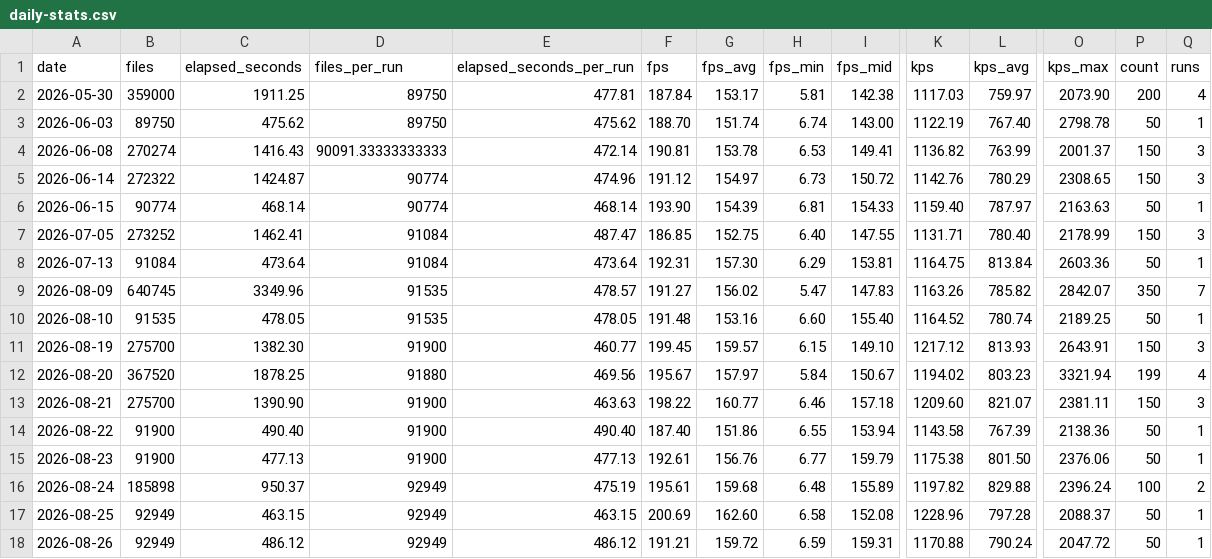
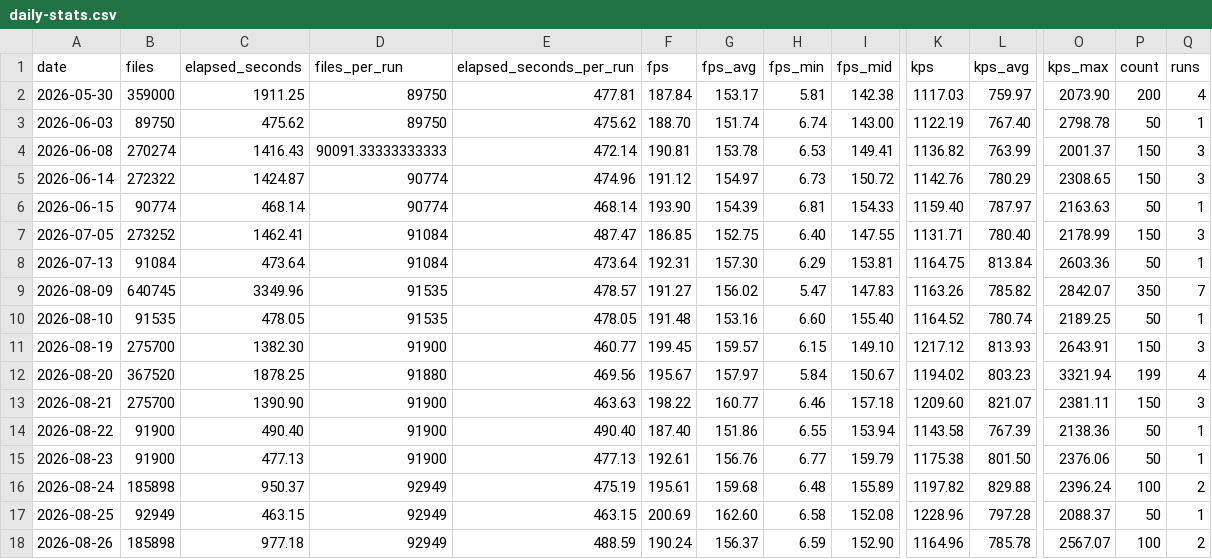
Before and after one commit to streetsidesoftware/cspell, a CSV file: static/daily-stats.csv, drawn as a sheet; only a part is shown, gaps mark what is left out; the diff names each change by its address in the sheet, - before the commit and + after, or states it on an @@ line.

```diff
--- a/static/daily-stats.csv
+++ b/static/daily-stats.csv
-B18 (files): 92949
+B18 (files): 185898
-C18 (elapsed_seconds): 486.12
+C18 (elapsed_seconds): 977.18
-E18 (elapsed_seconds_per_run): 486.12
+E18 (elapsed_seconds_per_run): 488.59
-F18 (fps): 191.21
+F18 (fps): 190.24
-G18 (fps_avg): 159.72
+G18 (fps_avg): 156.37
-I18 (fps_mid): 159.31
+I18 (fps_mid): 152.90
-K18 (kps): 1170.88
+K18 (kps): 1164.96
-L18 (kps_avg): 790.24
+L18 (kps_avg): 785.78
-O18 (kps_max): 2047.72
+O18 (kps_max): 2567.07
-P18 (count): 50
+P18 (count): 100
-Q18 (runs): 1
+Q18 (runs): 2
```
Also changed, not shown: 2 other files.
